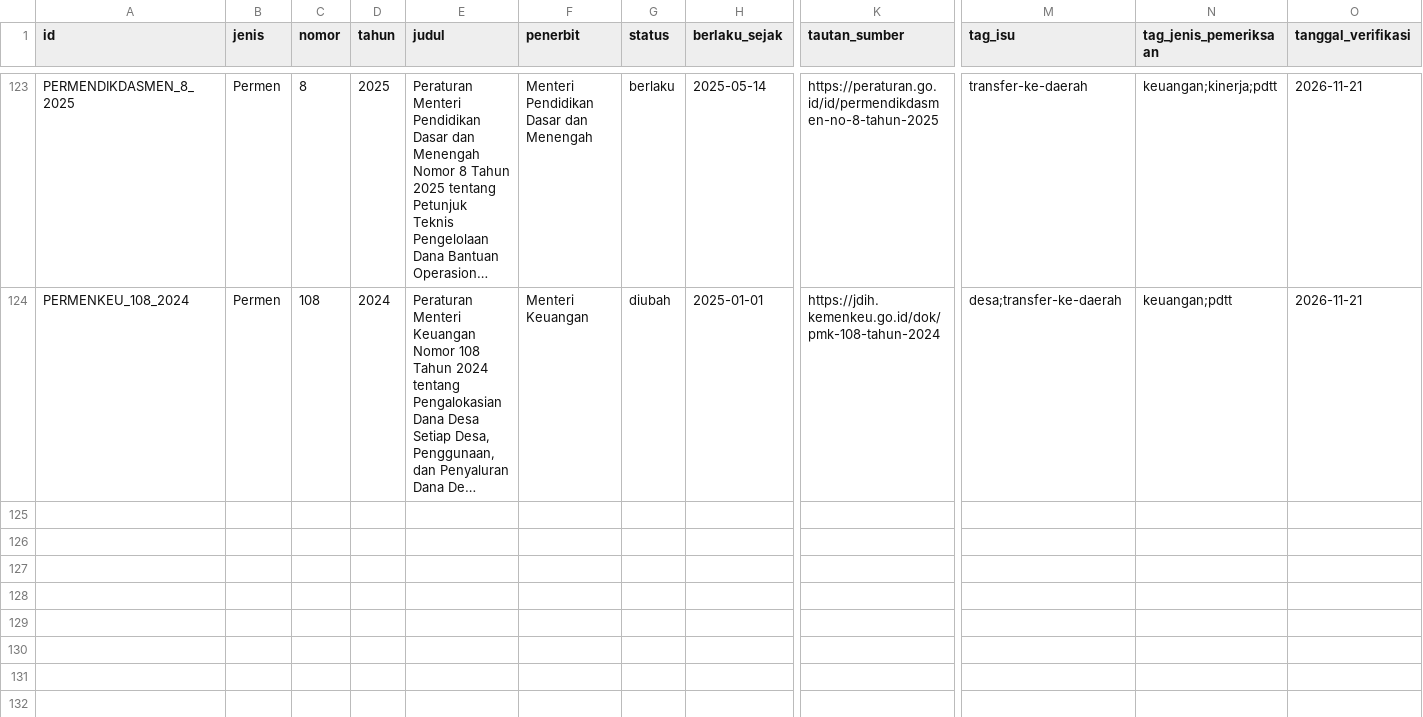
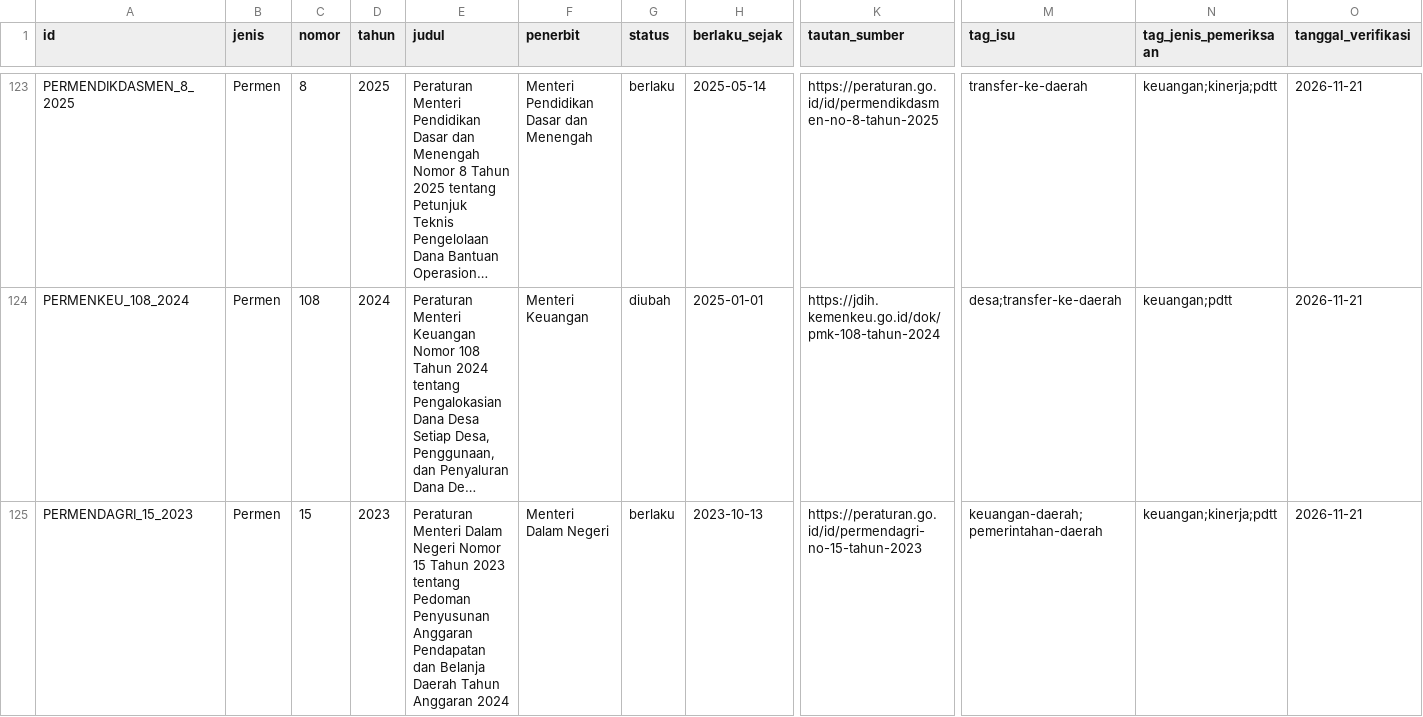
Before and after one commit to primaditra/korpus-pusat, a CSV file: katalog.csv, drawn as a sheet; only a part is shown, gaps mark what is left out; long unchanged cells end in …; rows hold the shown columns only; the diff names each change by its address in the sheet, - before the commit and + after, or states it on an @@ line.

```diff
--- a/katalog.csv
+++ b/katalog.csv
+row 125: PERMENDAGRI_15_2023 | Permen | 15 | 2023 | Peraturan Menteri Dalam Negeri Nomor 15 Tahun 2023 tentang Pedoman Penyusunan Anggaran Pendapatan dan Belanja Daerah Tahun Anggaran 2024 | Menteri Dalam Negeri | berlaku | 2023-10-13 | https://peraturan.go.id/id/permendagri-no-15-tahun-2023 | keuangan-daerah;pemerintahan-daerah | keuangan;kinerja;pdtt | 2026-11-21
```
Also changed, not shown: 1 other file.
